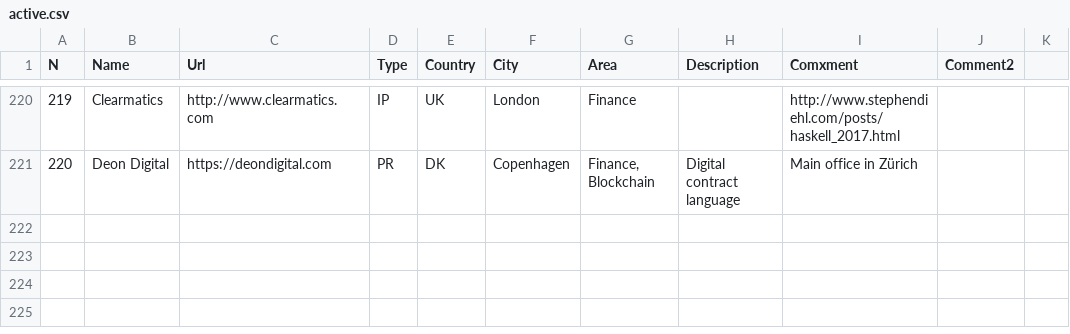
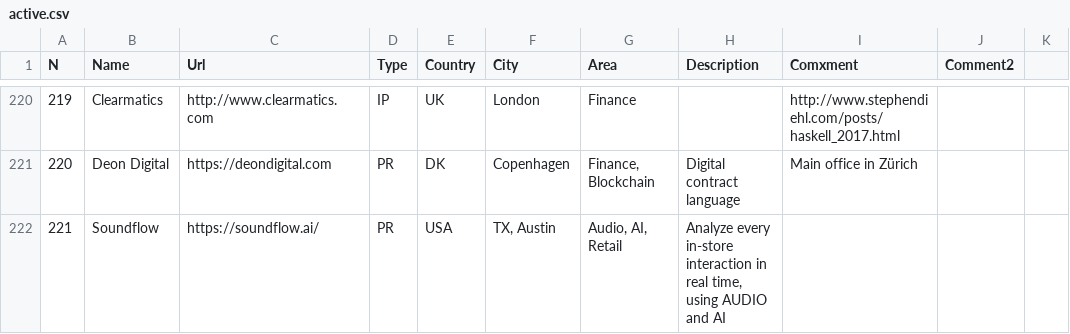
Before and after one commit to sigrlami/haskellcosm, a CSV file: companies/active.csv, drawn as a sheet; only a part is shown, gaps mark what is left out; the diff names each change by its address in the sheet, - before the commit and + after, or states it on an @@ line.

Commit message:
Add Soundflow

```diff
--- a/companies/active.csv
+++ b/companies/active.csv
+row 222: 221 | Soundflow | https://soundflow.ai/ | PR | USA | TX, Austin | Audio, AI, Retail | Analyze every in-store interaction in real time, using AUDIO and AI
```
